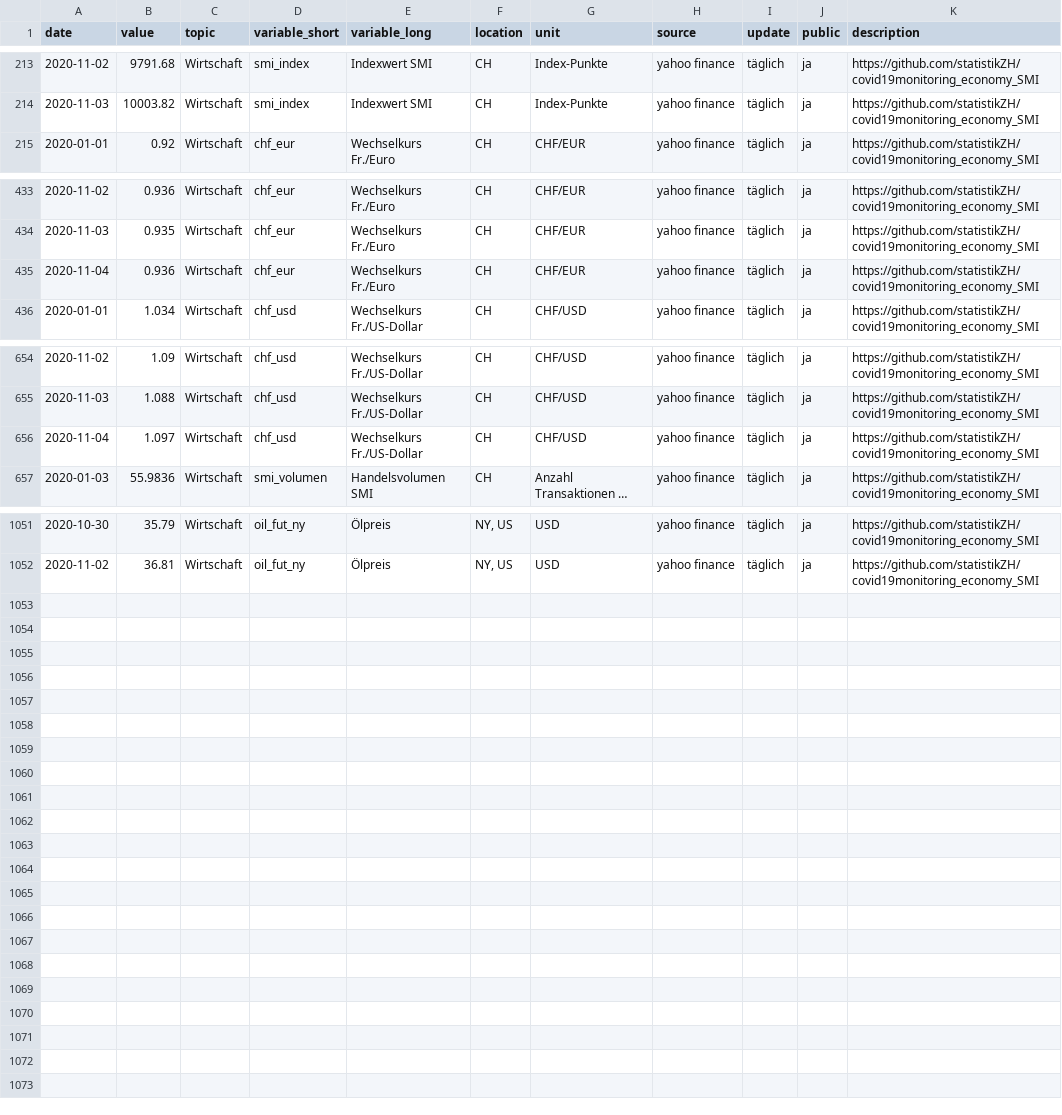
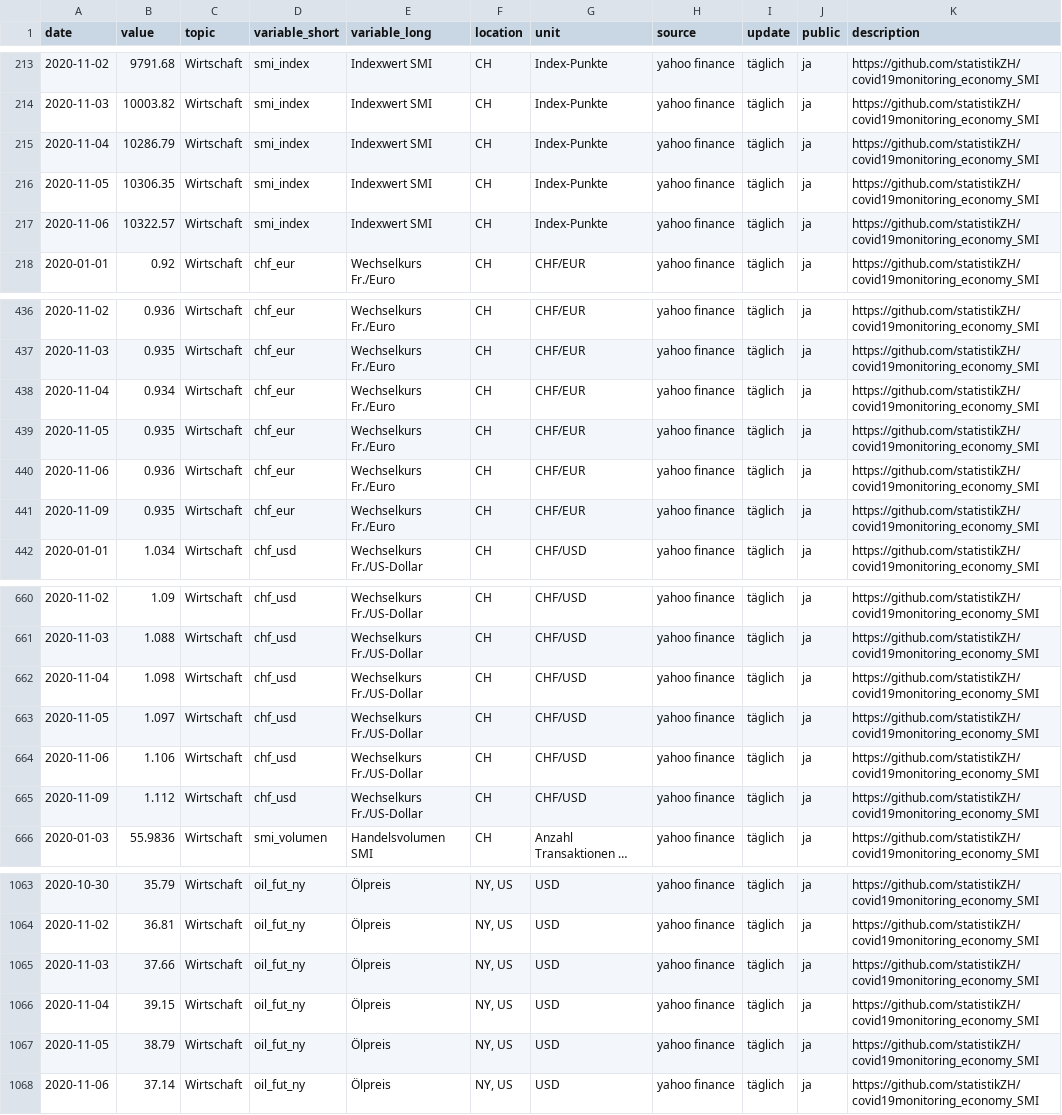
Before and after one commit to statistikZH/covid19monitoring_economy_SMI, a CSV file: Economy_SMI.csv, drawn as a sheet; only a part is shown, gaps mark what is left out; long unchanged cells end in …; addresses are those after the commit; the diff covers the shown part only; the diff names each change by its address in the sheet, - before the commit and + after, or states it on an @@ line.

Commit message:
9.11.

```diff
--- a/Economy_SMI.csv
+++ b/Economy_SMI.csv
+row 215: 2020-11-04 | 10286.79 | Wirtschaft | smi_index | Indexwert SMI | CH | Index-Punkte | yahoo finance | täglich | ja | https://github.com/statistikZH/covid19monitoring_economy_SMI
+row 216: 2020-11-05 | 10306.35 | Wirtschaft | smi_index | Indexwert SMI | CH | Index-Punkte | yahoo finance | täglich | ja | https://github.com/statistikZH/covid19monitoring_economy_SMI
+row 217: 2020-11-06 | 10322.57 | Wirtschaft | smi_index | Indexwert SMI | CH | Index-Punkte | yahoo finance | täglich | ja | https://github.com/statistikZH/covid19monitoring_economy_SMI
-B438 (value): 0.936
+B438 (value): 0.934
+row 439: 2020-11-05 | 0.935 | Wirtschaft | chf_eur | Wechselkurs Fr./Euro | CH | CHF/EUR | yahoo finance | täglich | ja | https://github.com/statistikZH/covid19monitoring_economy_SMI
+row 440: 2020-11-06 | 0.936 | Wirtschaft | chf_eur | Wechselkurs Fr./Euro | CH | CHF/EUR | yahoo finance | täglich | ja | https://github.com/statistikZH/covid19monitoring_economy_SMI
+row 441: 2020-11-09 | 0.935 | Wirtschaft | chf_eur | Wechselkurs Fr./Euro | CH | CHF/EUR | yahoo finance | täglich | ja | https://github.com/statistikZH/covid19monitoring_economy_SMI
-B662 (value): 1.097
+B662 (value): 1.098
+row 663: 2020-11-05 | 1.097 | Wirtschaft | chf_usd | Wechselkurs Fr./US-Dollar | CH | CHF/USD | yahoo finance | täglich | ja | https://github.com/statistikZH/covid19monitoring_economy_SMI
+row 664: 2020-11-06 | 1.106 | Wirtschaft | chf_usd | Wechselkurs Fr./US-Dollar | CH | CHF/USD | yahoo finance | täglich | ja | https://github.com/statistikZH/covid19monitoring_economy_SMI
+row 665: 2020-11-09 | 1.112 | Wirtschaft | chf_usd | Wechselkurs Fr./US-Dollar | CH | CHF/USD | yahoo finance | täglich | ja | https://github.com/statistikZH/covid19monitoring_economy_SMI
+row 1065: 2020-11-03 | 37.66 | Wirtschaft | oil_fut_ny | Ölpreis | NY, US | USD | yahoo finance | täglich | ja | https://github.com/statistikZH/covid19monitoring_economy_SMI
+row 1066: 2020-11-04 | 39.15 | Wirtschaft | oil_fut_ny | Ölpreis | NY, US | USD | yahoo finance | täglich | ja | https://github.com/statistikZH/covid19monitoring_economy_SMI
+row 1067: 2020-11-05 | 38.79 | Wirtschaft | oil_fut_ny | Ölpreis | NY, US | USD | yahoo finance | täglich | ja | https://github.com/statistikZH/covid19monitoring_economy_SMI
+row 1068: 2020-11-06 | 37.14 | Wirtschaft | oil_fut_ny | Ölpreis | NY, US | USD | yahoo finance | täglich | ja | https://github.com/statistikZH/covid19monitoring_economy_SMI
```
Also changed, not shown: 3 added rows elsewhere in this file.
